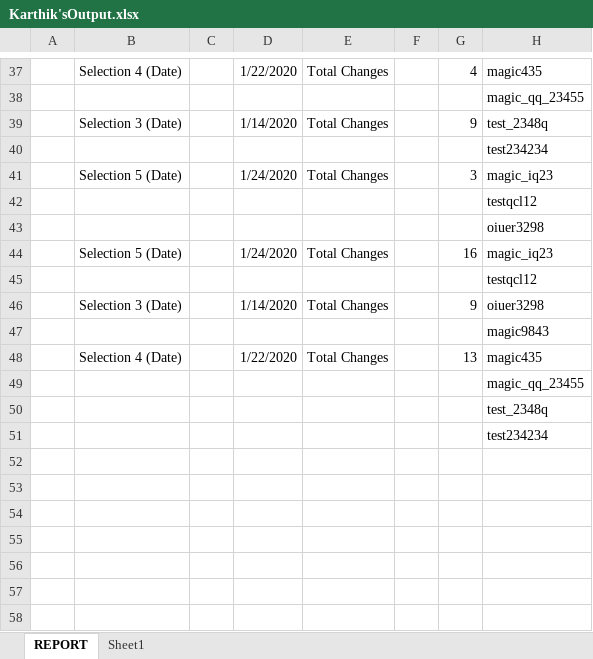
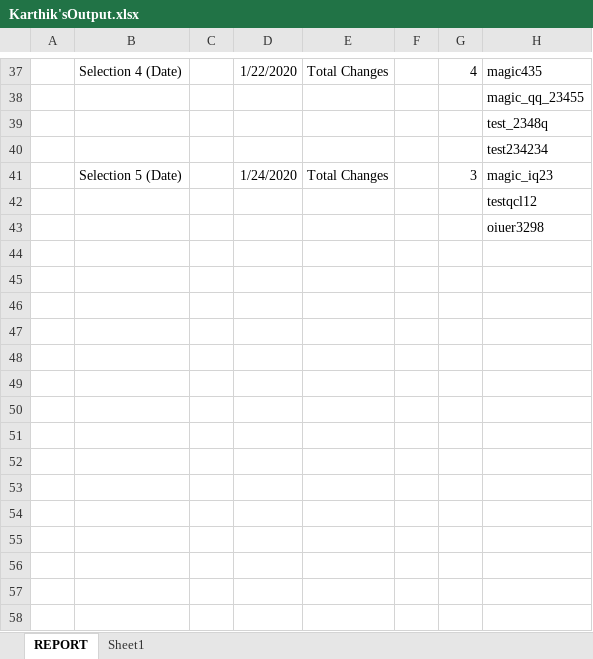
Before and after one commit to doidgedylan/Robotic_Process_Automation, an Excel workbook: Karthik'sOutput.xlsx, sheet REPORT, drawn as a sheet; only a part is shown, gaps mark what is left out; the shorter side is filled out with more unchanged rows; values as stored, in another font and other column widths than the file's, no borders; removed rows and columns are numbered as before the commit, all else as after; the diff covers the shown part only; the diff names each change by its address in the sheet, - before the commit and + after, or states it on an @@ line.

Commit message:
modified karthik's output file

```diff
--- a/Karthik'sOutput.xlsx (sheet REPORT)
+++ b/Karthik'sOutput.xlsx (sheet REPORT)
-row 39:  | Selection 3 (Date) |  | 1/14/2020 | Total Changes |  | 9 | test_2348q
@@ row 50 moved to row 39: test_2348q @@
-row 42:  |  |  |  |  |  |  | testqcl12
-row 43:  |  |  |  |  |  |  | oiuer3298
-row 44:  | Selection 5 (Date) |  | 1/24/2020 | Total Changes |  | 16 | magic_iq23
-row 45:  |  |  |  |  |  |  | testqcl12
-row 46:  | Selection 3 (Date) |  | 1/14/2020 | Total Changes |  | 9 | oiuer3298
-row 47:  |  |  |  |  |  |  | magic9843
-row 48:  | Selection 4 (Date) |  | 1/22/2020 | Total Changes |  | 13 | magic435
-row 49:  |  |  |  |  |  |  | magic_qq_23455
-row 51:  |  |  |  |  |  |  | test234234
-row 52: (empty)
-row 53: (empty)
-row 54: (empty)
-row 55: (empty)
-row 56: (empty)
-row 57: (empty)
-row 58: (empty)
```
Also changed, not shown: 34 removed rows elsewhere in this sheet, 1 other file.
